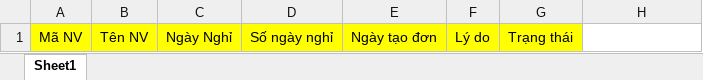
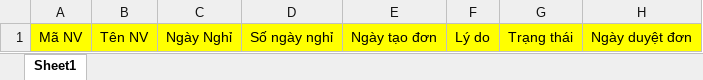
Before and after one commit to JauntyMonkey144/read_gps_data, an Excel workbook: templates/Copy of Form nghỉ phép.xlsx, sheet Sheet1, drawn as a sheet; values as stored, in another font and other column widths than the file's, no borders; the diff names each change by its address in the sheet, - before the commit and + after, or states it on an @@ line.

```diff
--- a/templates/Copy of Form nghỉ phép.xlsx (sheet Sheet1)
+++ b/templates/Copy of Form nghỉ phép.xlsx (sheet Sheet1)
-H1: (empty)
+H1: Ngày duyệt đơn
-H1 fill: none
+H1 fill: #FFFF00
```
Also changed, not shown: 4 other files.
